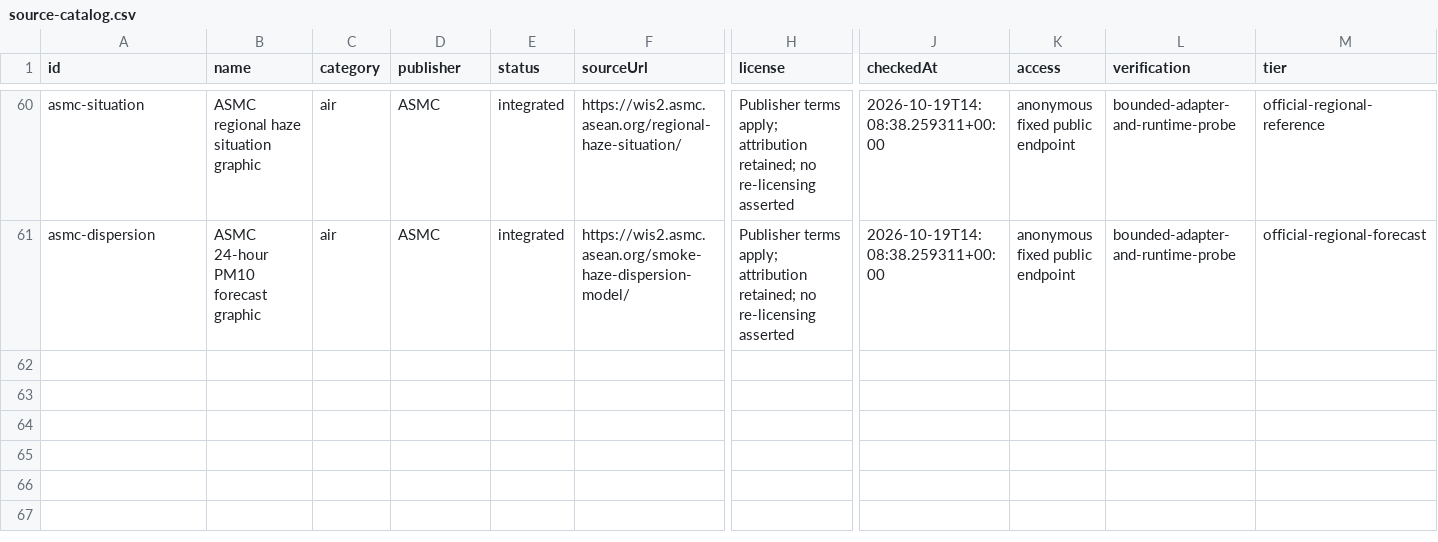
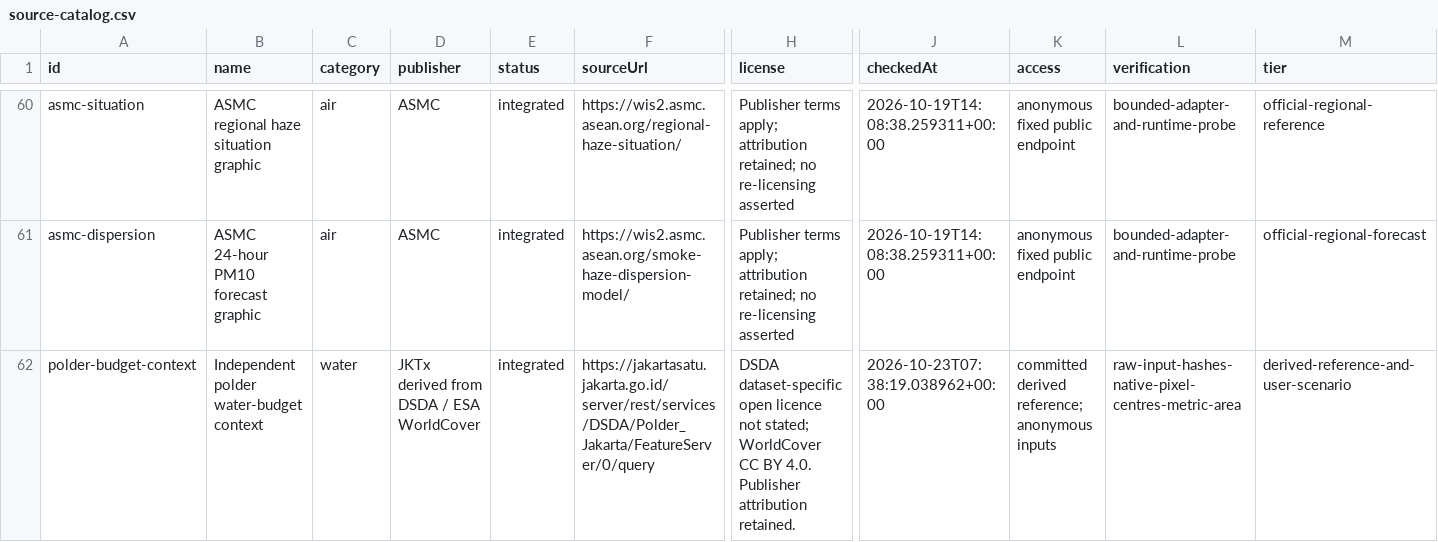
Before and after one commit to Nonarkara/jakarta-dashboard, a CSV file: public/data/jakarta-v1/source-catalog.csv, drawn as a sheet; only a part is shown, gaps mark what is left out; rows hold the shown columns only; the diff names each change by its address in the sheet, - before the commit and + after, or states it on an @@ line.

Commit message:
feat: turn polder rain into an inspectable water budget
Join original DSDA boundaries to native land-cover context and admitted hourly model rain. Keep scenario assumptions explicit, conserve water, and link map, chart, table and source export.

Agent: codex

```diff
--- a/public/data/jakarta-v1/source-catalog.csv
+++ b/public/data/jakarta-v1/source-catalog.csv
+row 62: polder-budget-context | Independent polder water-budget context | water | JKTx derived from DSDA / ESA WorldCover | integrated | https://jakartasatu.jakarta.go.id/server/rest/services/DSDA/Polder_Jakarta/FeatureServer/0/query | DSDA dataset-specific open licence not stated; WorldCover CC BY 4.0. Publisher attribution retained. | 2026-10-23T07:38:19.038962+00:00 | committed derived reference; anonymous inputs | raw-input-hashes-native-pixel-centres-metric-area | derived-reference-and-user-scenario
```
Also changed, not shown: 28 other files.
